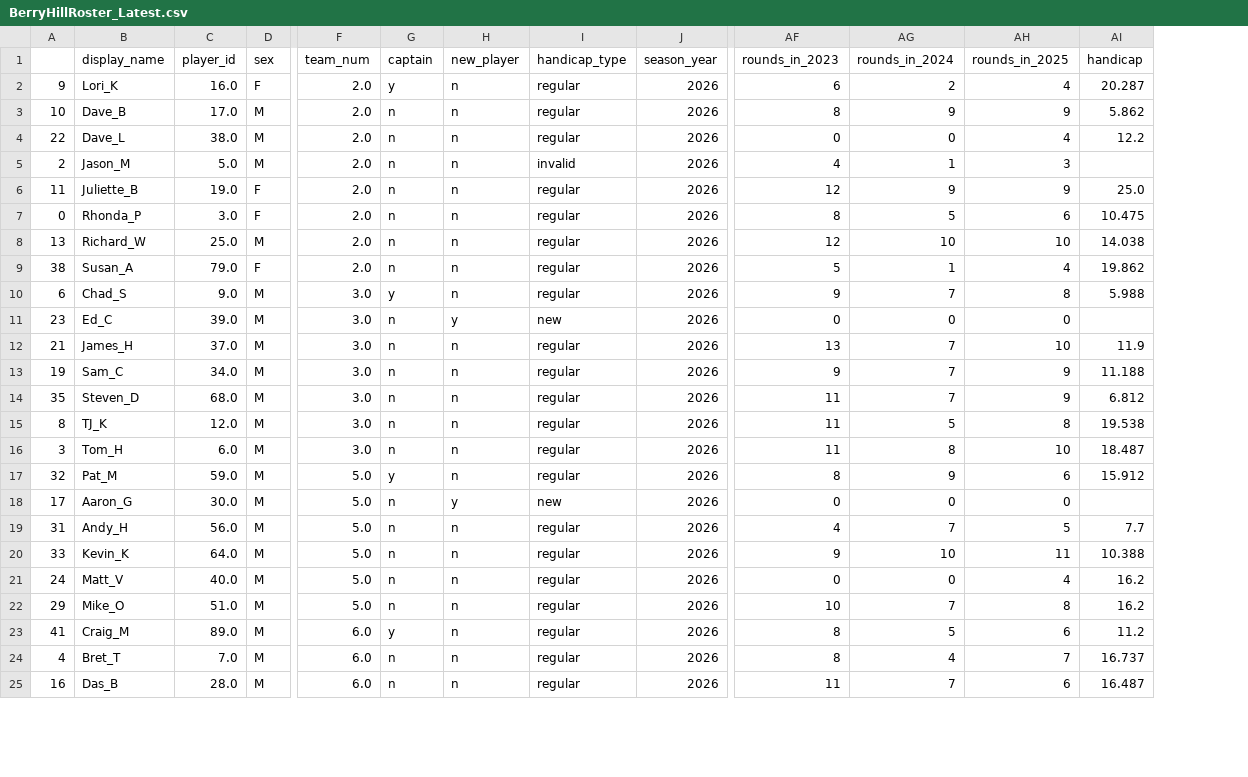
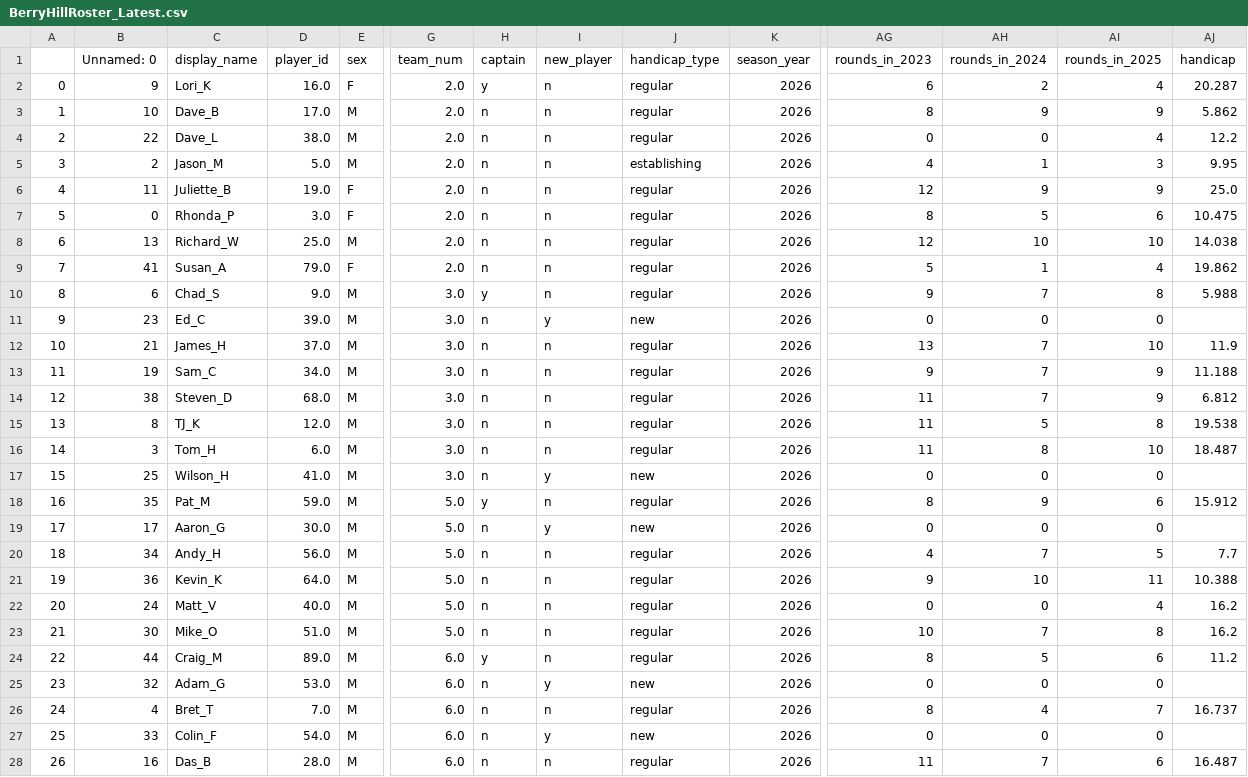
Before and after one commit to kevinekruse/berry-hill, a CSV file: src/data/BerryHillRoster_Latest.csv, drawn as a sheet; only a part is shown, gaps mark what is left out; addresses are those after the commit; rows hold the shown columns only; the diff covers the shown part only; the diff names each change by its address in the sheet, - before the commit and + after, or states it on an @@ line.

```diff
--- a/src/data/BerryHillRoster_Latest.csv
+++ b/src/data/BerryHillRoster_Latest.csv
+column B (Unnamed: 0), rows 2-16: 9 | 10 | 22 | 2 | 11 | 0 | 13 | 41 | 6 | 23 | 21 | 19 | 38 | 8 | 3; rows 18-24: 35 | 17 | 34 | 36 | 24 | 30 | 44; row 26: 4; row 28: 16
-A2: 9
+A2: 0
-A3: 10
+A3: 1
-A4: 22
+A4: 2
-A5: 2
+A5: 3
-J5 (handicap_type): invalid
+J5 (handicap_type): establishing
-AJ5 (handicap): (empty)
+AJ5 (handicap): 9.95
-A6: 11
+A6: 4
-A7: 0
+A7: 5
-A8: 13
+A8: 6
-A9: 38
+A9: 7
-A10: 6
+A10: 8
-A11: 23
+A11: 9
-A12: 21
+A12: 10
-A13: 19
+A13: 11
-A14: 35
+A14: 12
-A15: 8
+A15: 13
-A16: 3
+A16: 14
+row 17: 15 | 25 | Wilson_H | 41.0 | M | 3.0 | n | y | new | 2026 | 0 | 0 | 0
-A18: 32
+A18: 16
-A20: 31
+A20: 18
-A21: 33
+A21: 19
-A22: 24
+A22: 20
-A23: 29
+A23: 21
-A24: 41
+A24: 22
+row 25: 23 | 32 | Adam_G | 53.0 | M | 6.0 | n | y | new | 2026 | 0 | 0 | 0
-A26: 4
+A26: 24
+row 27: 25 | 33 | Colin_F | 54.0 | M | 6.0 | n | y | new | 2026 | 0 | 0 | 0
-A28: 16
+A28: 26
```
Also changed, not shown: 22 edited cells elsewhere in this file, src/data/BerryHillRecords_Latest.csv, src/data/BerryHillScores_All_Latest.csv, 9 other files.
